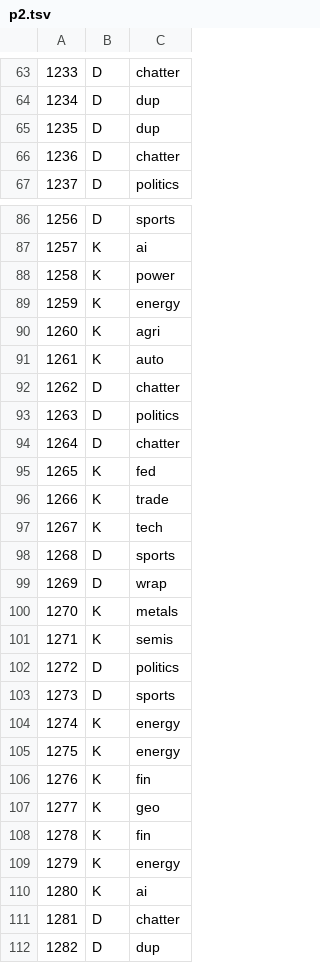
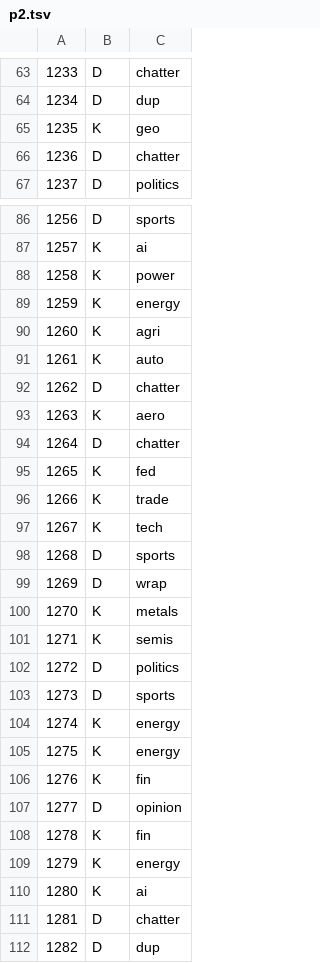
Before and after one commit to gyucheol/news-desk, a TSV file: data/mix-2026-10-15/scratch/F3/p2.tsv, drawn as a sheet; only a part is shown, gaps mark what is left out.

```diff
--- a/data/mix-2026-10-15/scratch/F3/p2.tsv
+++ b/data/mix-2026-10-15/scratch/F3/p2.tsv
@@ -64,3 +64,3 @@
 1234	D	dup
-1235	D	dup
+1235	K	geo
 1236	D	chatter
@@ -92,3 +92,3 @@
 1262	D	chatter
-1263	D	politics
+1263	K	aero
 1264	D	chatter
@@ -106,3 +106,3 @@
 1276	K	fin
-1277	K	geo
+1277	D	opinion
 1278	K	fin
```
Also changed, not shown: data/mix-2026-10-15/out/F4.tsv, data/mix-2026-10-15/scratch/F3/p1.tsv, 6 other files.
